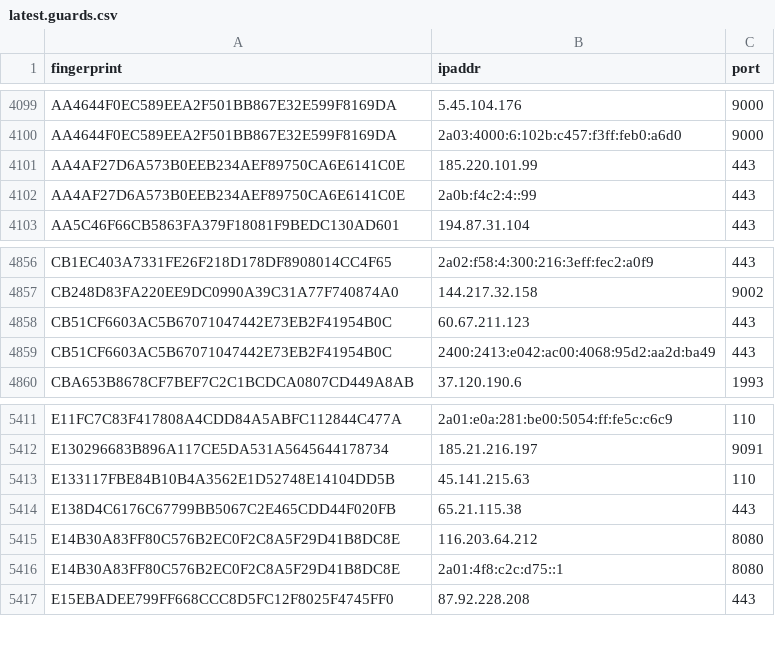
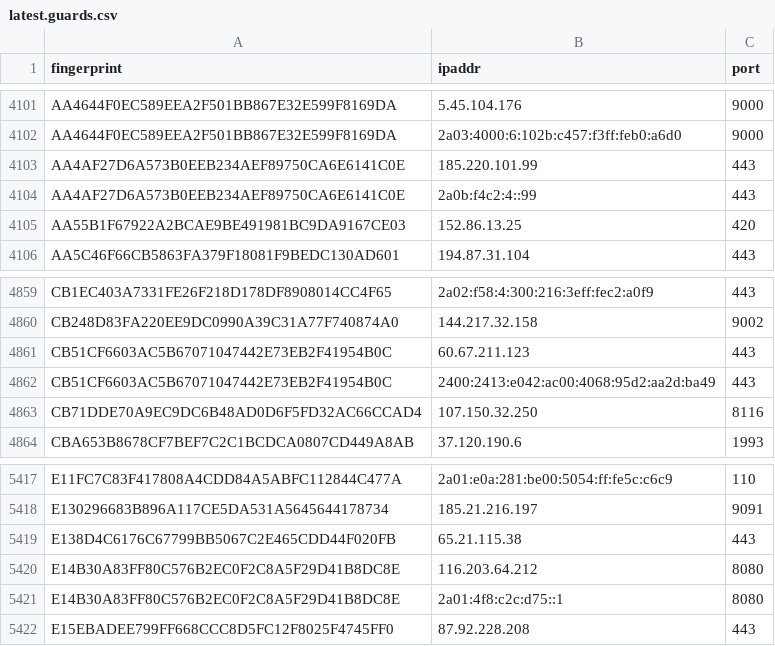
Before and after one commit to alireza-rezaee/tor-nodes, a CSV file: latest.guards.csv, drawn as a sheet; only a part is shown, gaps mark what is left out; removed rows and columns are numbered as before the commit, all else as after; the diff covers the shown part only; the diff names each change by its address in the sheet, - before the commit and + after, or states it on an @@ line.

```diff
--- a/latest.guards.csv
+++ b/latest.guards.csv
+row 4105: AA55B1F67922A2BCAE9BE491981BC9DA9167CE03 | 152.86.13.25 | 420
+row 4863: CB71DDE70A9EC9DC6B48AD0D6F5FD32AC66CCAD4 | 107.150.32.250 | 8116
-row 5413: E133117FBE84B10B4A3562E1D52748E14104DD5B | 45.141.215.63 | 110
```
Also changed, not shown: 6 added rows and 2 removed rows elsewhere in this file, latest.all.csv, latest.exits.csv.
